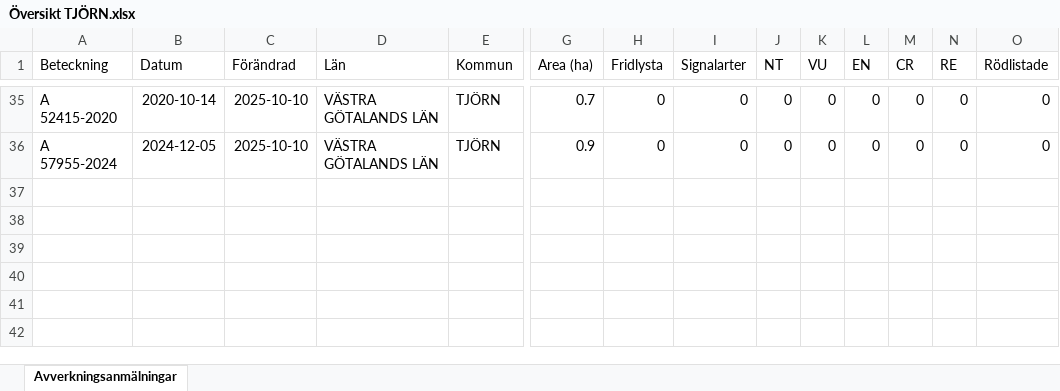
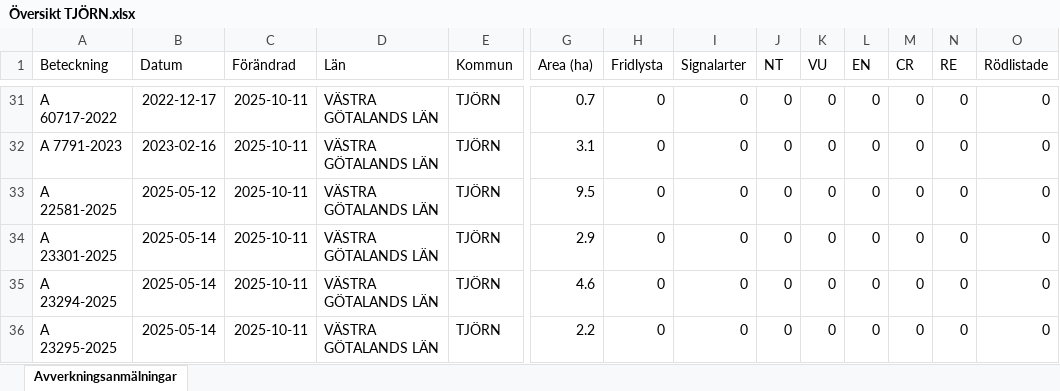
Before and after one commit to klasma/Logging_1419, an Excel workbook: Översikt TJÖRN.xlsx, sheet Avverkningsanmälningar, drawn as a sheet; only a part is shown, gaps mark what is left out; values as stored, in another font and other column widths than the file's, no borders; addresses are those after the commit; rows hold the shown columns only; the diff covers the shown part only; the diff names each change by its address in the sheet, - before the commit and + after, or states it on an @@ line.

```diff
--- a/Översikt TJÖRN.xlsx (sheet Avverkningsanmälningar)
+++ b/Översikt TJÖRN.xlsx (sheet Avverkningsanmälningar)
-A31 (Beteckning): A 52415-2020
+A31 (Beteckning): A 60717-2022
-B31 (Datum): 2020-10-14
+B31 (Datum): 2022-12-17
-C31 (Förändrad): 2025-10-10
+C31 (Förändrad): 2025-10-11
+row 32: A 7791-2023 | 2023-02-16 | 2025-10-11 | VÄSTRA GÖTALANDS LÄN | TJÖRN | 3.1 | 0 | 0 | 0 | 0 | 0 | 0 | 0 | 0
+row 33: A 22581-2025 | 2025-05-12 | 2025-10-11 | VÄSTRA GÖTALANDS LÄN | TJÖRN | 9.5 | 0 | 0 | 0 | 0 | 0 | 0 | 0 | 0
+row 34: A 23301-2025 | 2025-05-14 | 2025-10-11 | VÄSTRA GÖTALANDS LÄN | TJÖRN | 2.9 | 0 | 0 | 0 | 0 | 0 | 0 | 0 | 0
-A35 (Beteckning): A 57955-2024
+A35 (Beteckning): A 23294-2025
-B35 (Datum): 2024-12-05
+B35 (Datum): 2025-05-14
-C35 (Förändrad): 2025-10-10
+C35 (Förändrad): 2025-10-11
-G35 (Area (ha)): 0.9
+G35 (Area (ha)): 4.6
+row 36: A 23295-2025 | 2025-05-14 | 2025-10-11 | VÄSTRA GÖTALANDS LÄN | TJÖRN | 2.2 | 0 | 0 | 0 | 0 | 0 | 0 | 0 | 0
```
Also changed, not shown: 7 added rows, 11 removed rows and 57 edited cells elsewhere in this sheet, 1 other file.
